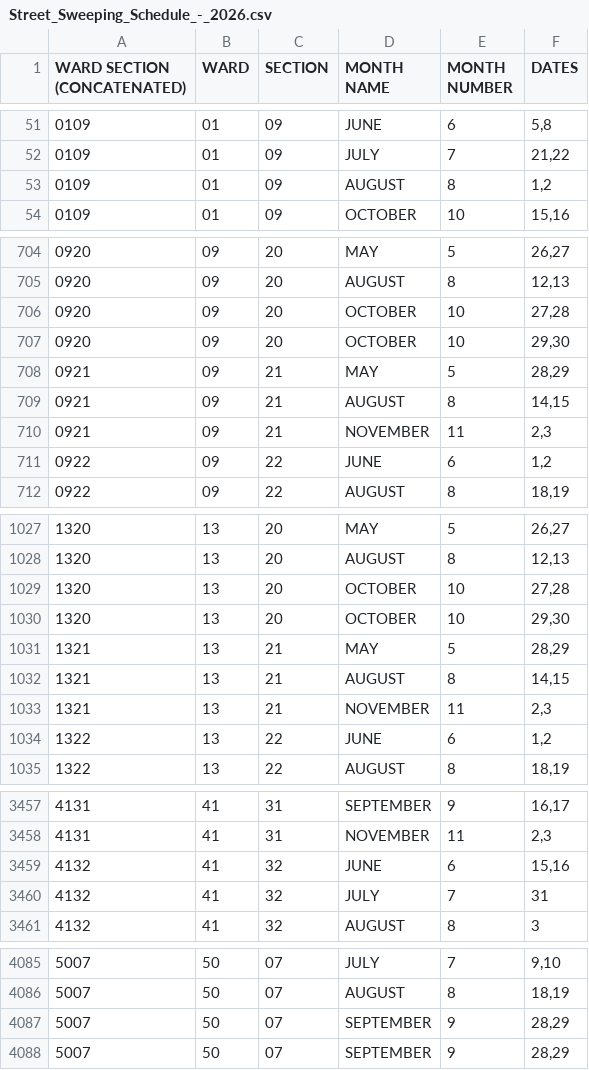
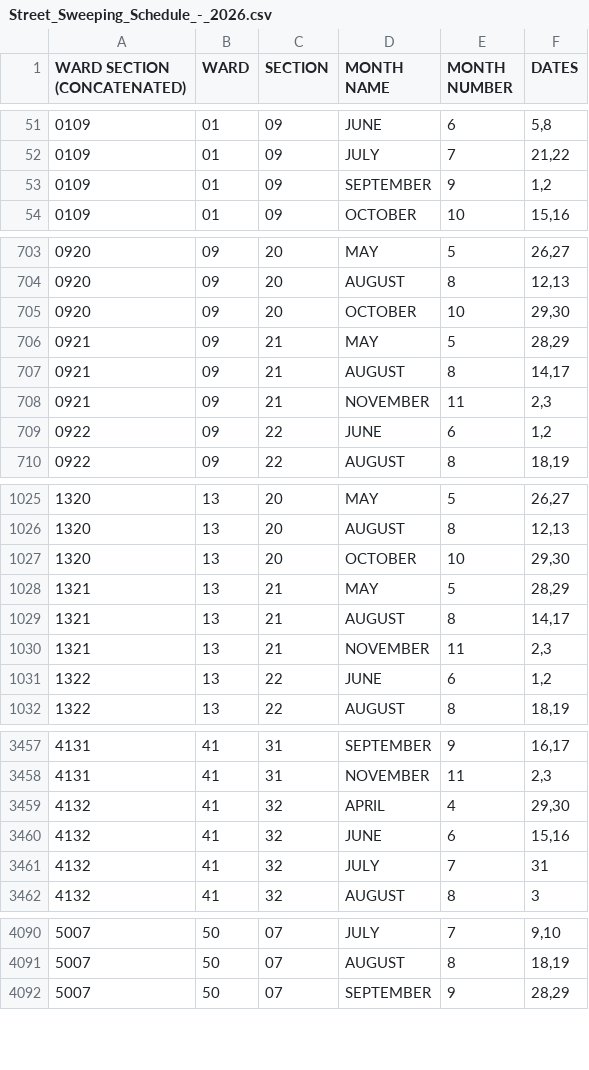
Before and after one commit to srobbin/sweeparoundus, a CSV file: db/data/Street_Sweeping_Schedule_-_2026.csv, drawn as a sheet; only a part is shown, gaps mark what is left out; the diff covers the shown part only.

```diff
--- a/db/data/Street_Sweeping_Schedule_-_2026.csv
+++ b/db/data/Street_Sweeping_Schedule_-_2026.csv
@@ -52,3 +52,3 @@
 "0109","01","09","JULY","7","21,22"
-"0109","01","09","AUGUST","8","1,2"
+"0109","01","09","SEPTEMBER","9","1,2"
 "0109","01","09","OCTOBER","10","15,16"
@@ -705,6 +704,5 @@
 "0920","09","20","AUGUST","8","12,13"
-"0920","09","20","OCTOBER","10","27,28"
 "0920","09","20","OCTOBER","10","29,30"
 "0921","09","21","MAY","5","28,29"
-"0921","09","21","AUGUST","8","14,15"
+"0921","09","21","AUGUST","8","14,17"
 "0921","09","21","NOVEMBER","11","2,3"
@@ -1028,6 +1026,5 @@
 "1320","13","20","AUGUST","8","12,13"
-"1320","13","20","OCTOBER","10","27,28"
 "1320","13","20","OCTOBER","10","29,30"
 "1321","13","21","MAY","5","28,29"
-"1321","13","21","AUGUST","8","14,15"
+"1321","13","21","AUGUST","8","14,17"
 "1321","13","21","NOVEMBER","11","2,3"
@@ -3458,2 +3458,3 @@
 "4131","41","31","NOVEMBER","11","2,3"
+"4132","41","32","APRIL","4","29,30"
 "4132","41","32","JUNE","6","15,16"
@@ -4086,3 +4091,2 @@
 "5007","50","07","AUGUST","8","18,19"
-"5007","50","07","SEPTEMBER","9","28,29"
 "5007","50","07","SEPTEMBER","9","28,29"
```
Also changed, not shown: 8 added rows, 2 removed rows and 54 edited cells elsewhere in this file, 1 other file.
